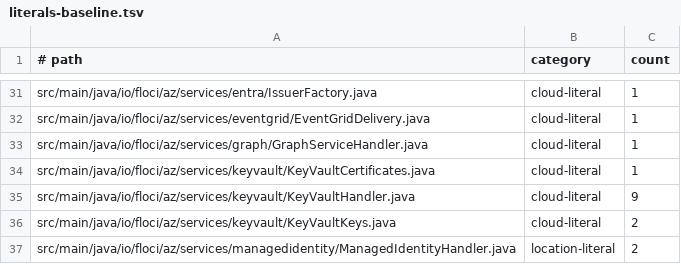
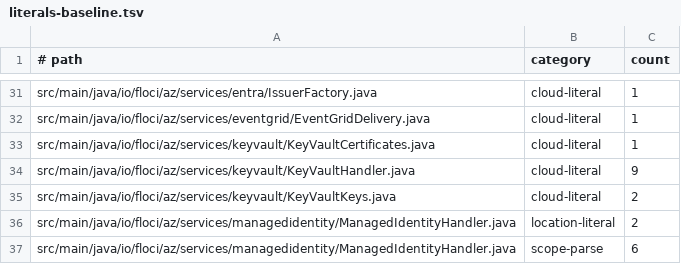
Before and after one commit to Tal-E/floci-az, a TSV file: tools/cloud/literals-baseline.tsv, drawn as a sheet; only a part is shown, gaps mark what is left out; the shorter side is filled out with more unchanged rows; the diff names each change by its address in the sheet, - before the commit and + after, or states it on an @@ line.

Commit message:
fix(graph): resolve the Graph @odata.context base from the request cloud instead of a literal host

```diff
--- a/tools/cloud/literals-baseline.tsv
+++ b/tools/cloud/literals-baseline.tsv
-row 33: src/main/java/io/floci/az/services/graph/GraphServiceHandler.java | cloud-literal | 1
```
Also changed, not shown: 1 other file.
